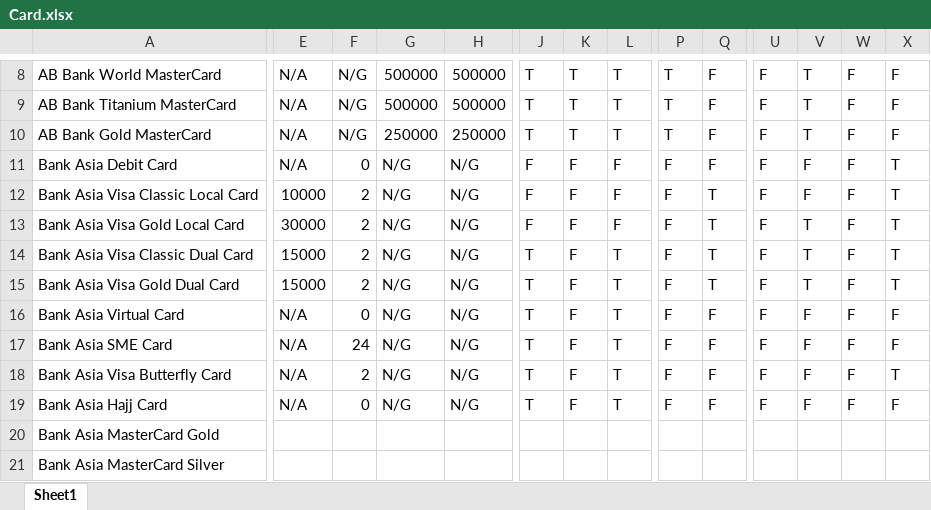
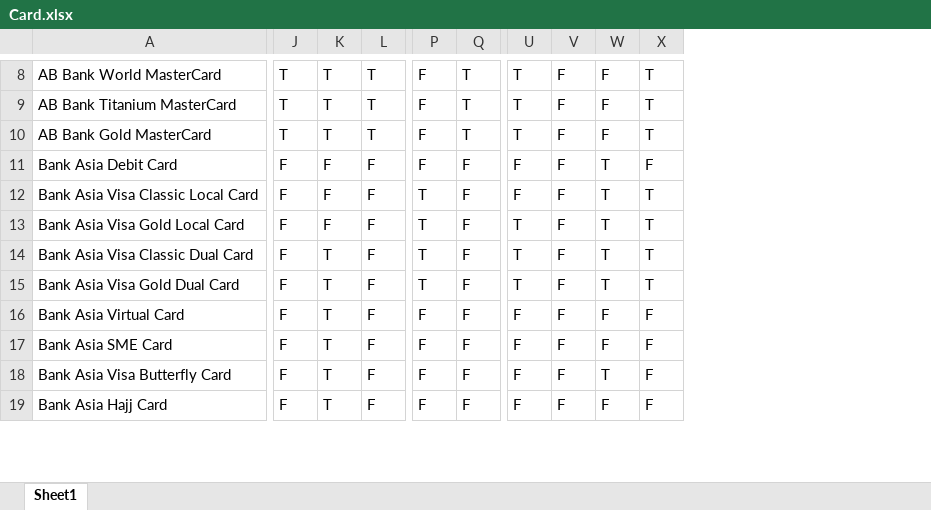
Before and after one commit to Tahsin-Mayeesha/credit-card-recommender-django-app-and-chatbot, an Excel workbook: data/Card.xlsx, sheet Sheet1, drawn as a sheet; only a part is shown, gaps mark what is left out; values as stored, in another font and other column widths than the file's, no borders; charts and pictures not drawn; removed rows and columns are numbered as before the commit, all else as after; rows hold the shown columns only; the diff covers the shown part only; the diff names each change by its address in the sheet, - before the commit and + after, or states it on an @@ line.

Commit message:
Added more CARD DATA

```diff
--- a/data/Card.xlsx (sheet Sheet1)
+++ b/data/Card.xlsx (sheet Sheet1)
-column E, rows 8-19: N/A | N/A | N/A | N/A | 10000 | 30000 | 15000 | 15000 | N/A | N/A | N/A | N/A
-column F, rows 8-19: N/G | N/G | N/G | 0 | 2 | 2 | 2 | 2 | 0 | 24 | 2 | 0
-column G, rows 8-19: 500000 | 500000 | 250000 | N/G | N/G | N/G | N/G | N/G | N/G | N/G | N/G | N/G
-column H, rows 8-19: 500000 | 500000 | 250000 | N/G | N/G | N/G | N/G | N/G | N/G | N/G | N/G | N/G
-P8:P10: T
+P8:P10: F
-Q8:Q10: F
+Q8:Q10: T
-U8:U10: F
+U8:U10: T
-V8:V10: T
+V8:V10: F
-X8:X10: F
+X8:X10: T
-W11:W15: F
+W11:W15: T
-X11: T
+X11: F
-P12:P15: F
+P12:P15: T
-Q12:Q15: T
+Q12:Q15: F
-U13:U15: F
+U13:U15: T
-V13:V15: T
+V13:V15: F
-J14:J19: T
+J14:J19: F
-K14:K19: F
+K14:K19: T
-L14:L19: T
+L14:L19: F
-W18: F
+W18: T
-X18: T
+X18: F
-row 20: Bank Asia MasterCard Gold
-row 21: Bank Asia MasterCard Silver
```
Also changed, not shown: 6 added rows, 15 removed rows, 5 added columns, 2 removed columns and 1658 edited cells elsewhere in this sheet.
